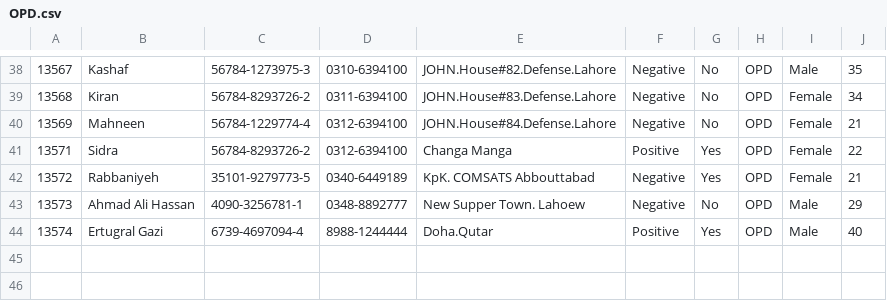
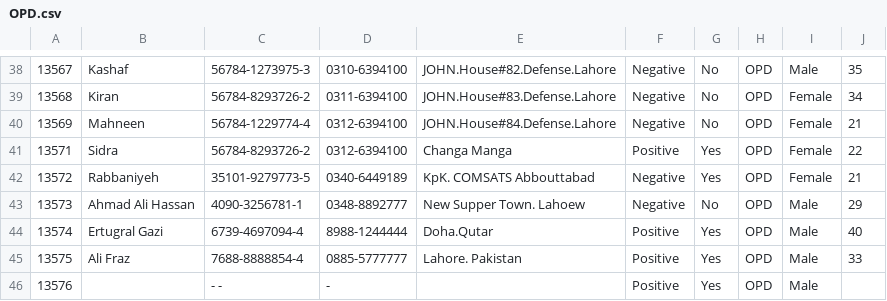
Before and after one commit to ansar-javaid/Hospital_Management_System-Java, a CSV file: Hospital Records/OPD.csv, drawn as a sheet; only a part is shown, gaps mark what is left out; the diff names each change by its address in the sheet, - before the commit and + after, or states it on an @@ line.

```diff
--- a/Hospital Records/OPD.csv
+++ b/Hospital Records/OPD.csv
+row 45: 13575 | Ali Fraz | 7688-8888854-4 | 0885-5777777 | Lahore. Pakistan | Positive | Yes | OPD | Male | 33
+row 46: 13576 |  | - - | - |  | Positive | Yes | OPD | Male
```
Also changed, not shown: Hospital Records/Doctor association with patients.csv, Hospital Records/Emergency.csv, 18 other files.
